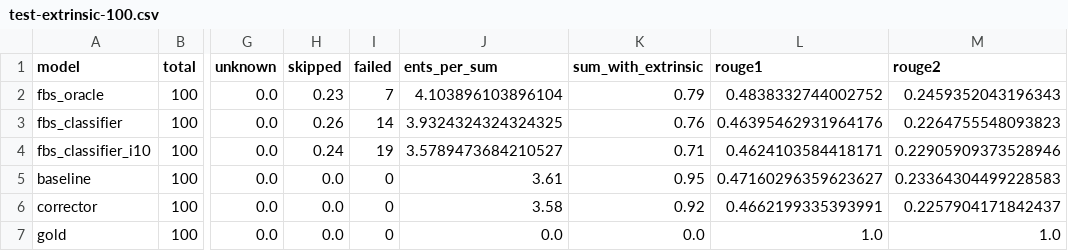
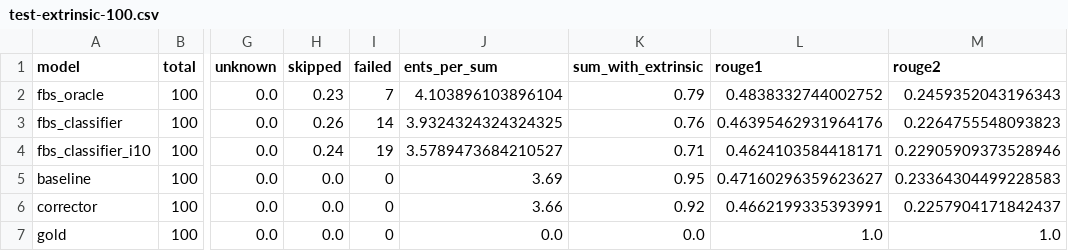
Before and after one commit to danton-nlp/GEF, a CSV file: results/test-extrinsic-100.csv, drawn as a sheet; only a part is shown, gaps mark what is left out; the diff names each change by its address in the sheet, - before the commit and + after, or states it on an @@ line.

```diff
--- a/results/test-extrinsic-100.csv
+++ b/results/test-extrinsic-100.csv
-J5 (ents_per_sum): 3.61
+J5 (ents_per_sum): 3.69
-J6 (ents_per_sum): 3.58
+J6 (ents_per_sum): 3.66
```
Also changed, not shown: 5 other files.
